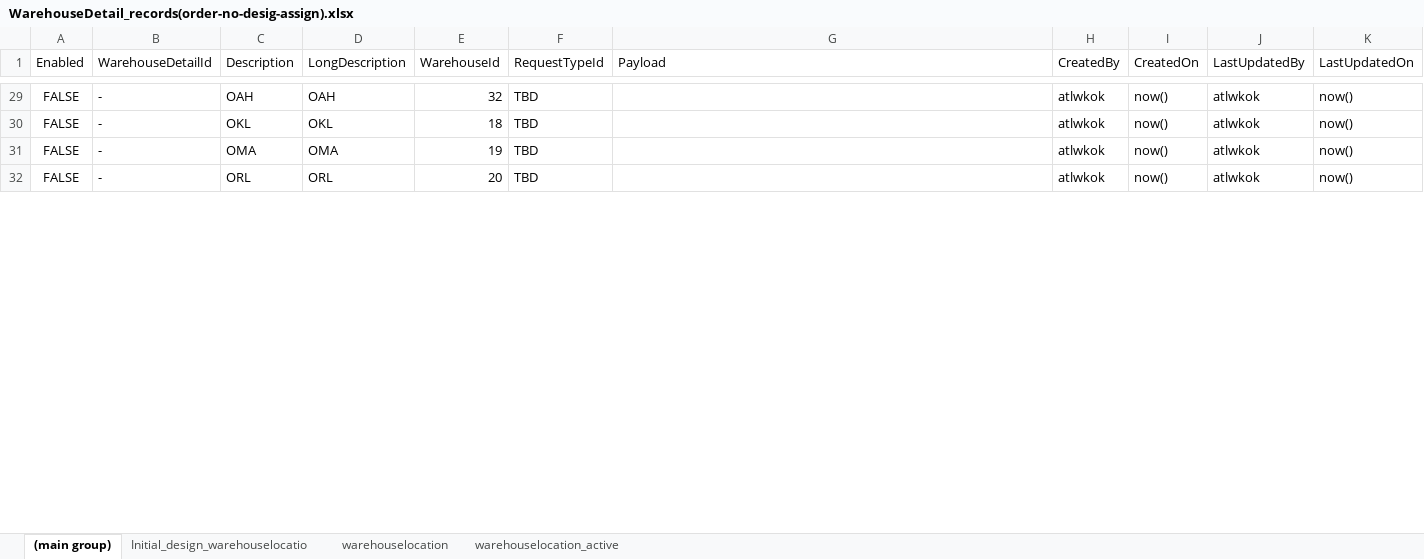
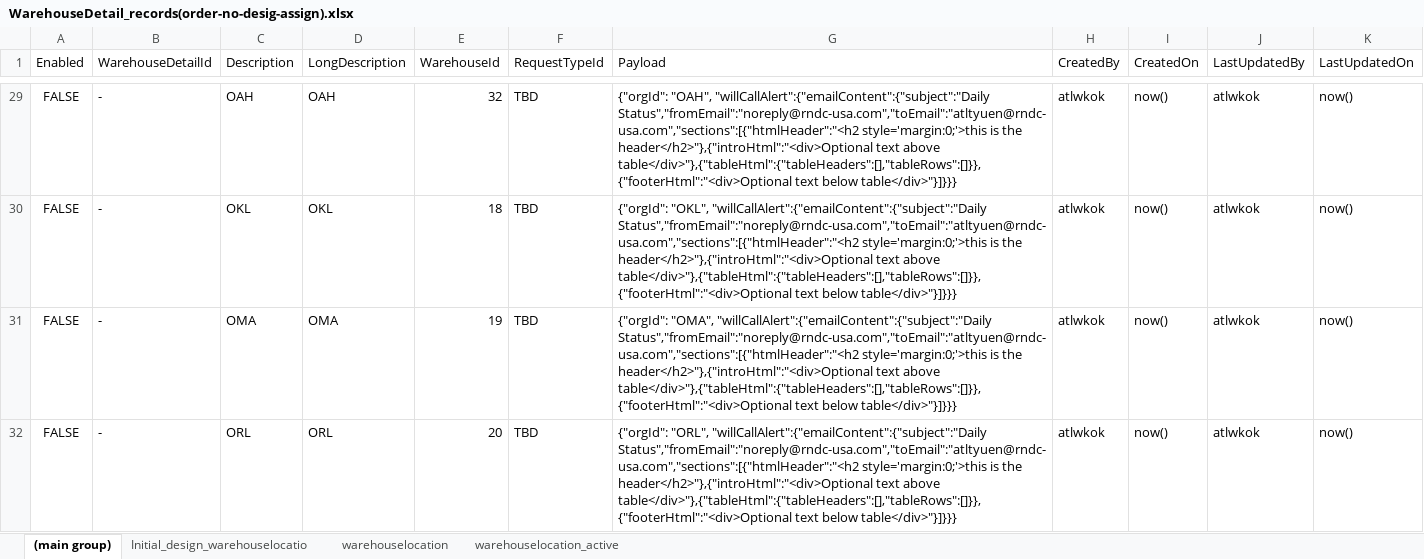
Before and after one commit to atlwkok/work-documents, an Excel workbook: order-no-desig-assign/WarehouseDetail_records(order-no-desig-assign).xlsx, sheet (main group), drawn as a sheet; only a part is shown, gaps mark what is left out; values as stored, in another font and other column widths than the file's, no borders; the diff covers the shown part only; the diff names each change by its address in the sheet, - before the commit and + after, or states it on an @@ line.

Commit message:
orders-no-desig-assign: updated excel sheet

```diff
--- a/order-no-desig-assign/WarehouseDetail_records(order-no-desig-assign).xlsx (sheet (main group))
+++ b/order-no-desig-assign/WarehouseDetail_records(order-no-desig-assign).xlsx (sheet (main group))
-G29 (Payload): (empty)
+G29 (Payload): {"orgId": "OAH", "willCallAlert":{"emailContent":{"subject":"Daily Status","fromEmail":"noreply@rndc-usa.com","toEmail":"atltyuen@rndc-usa.com","sections":[{"htmlHeader":"<h2 style='margin:0;'>this is the header</h2>"},{"introHtml":"<div>Optional text above table</div>"},{"tableHtml":{"tableHeaders":[],"tableRows":[]}},{"footerHtml":"<div>Optional text below table</div>"}]}}}
-G30 (Payload): (empty)
+G30 (Payload): {"orgId": "OKL", "willCallAlert":{"emailContent":{"subject":"Daily Status","fromEmail":"noreply@rndc-usa.com","toEmail":"atltyuen@rndc-usa.com","sections":[{"htmlHeader":"<h2 style='margin:0;'>this is the header</h2>"},{"introHtml":"<div>Optional text above table</div>"},{"tableHtml":{"tableHeaders":[],"tableRows":[]}},{"footerHtml":"<div>Optional text below table</div>"}]}}}
-G31 (Payload): (empty)
+G31 (Payload): {"orgId": "OMA", "willCallAlert":{"emailContent":{"subject":"Daily Status","fromEmail":"noreply@rndc-usa.com","toEmail":"atltyuen@rndc-usa.com","sections":[{"htmlHeader":"<h2 style='margin:0;'>this is the header</h2>"},{"introHtml":"<div>Optional text above table</div>"},{"tableHtml":{"tableHeaders":[],"tableRows":[]}},{"footerHtml":"<div>Optional text below table</div>"}]}}}
-G32 (Payload): (empty)
+G32 (Payload): {"orgId": "ORL", "willCallAlert":{"emailContent":{"subject":"Daily Status","fromEmail":"noreply@rndc-usa.com","toEmail":"atltyuen@rndc-usa.com","sections":[{"htmlHeader":"<h2 style='margin:0;'>this is the header</h2>"},{"introHtml":"<div>Optional text above table</div>"},{"tableHtml":{"tableHeaders":[],"tableRows":[]}},{"footerHtml":"<div>Optional text below table</div>"}]}}}
```
Also changed, not shown: 39 edited cells elsewhere in this sheet.
